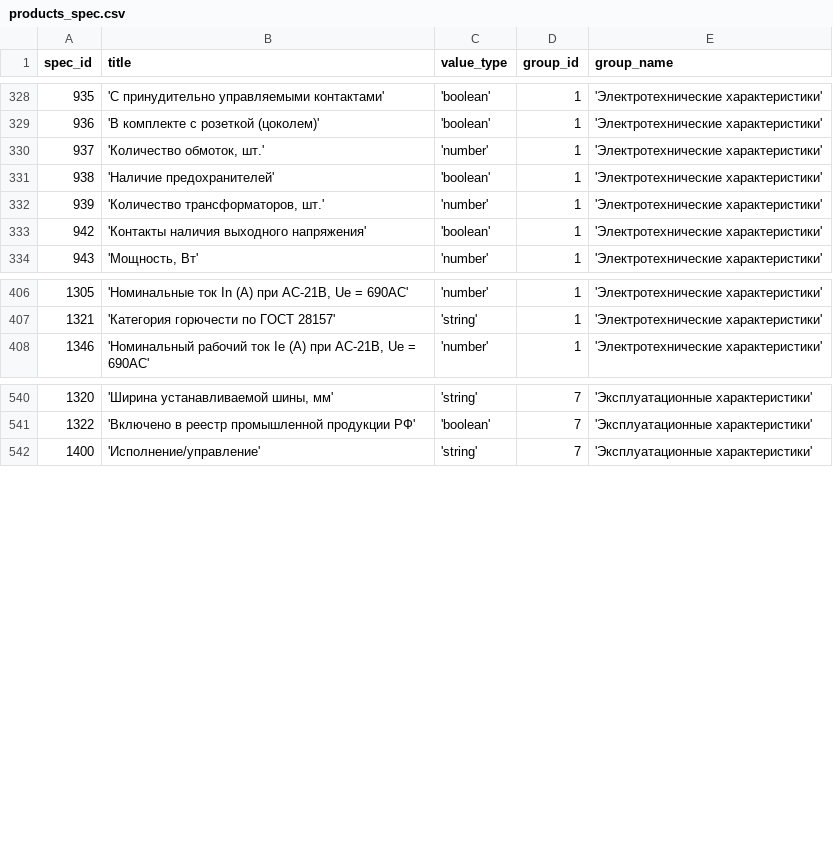
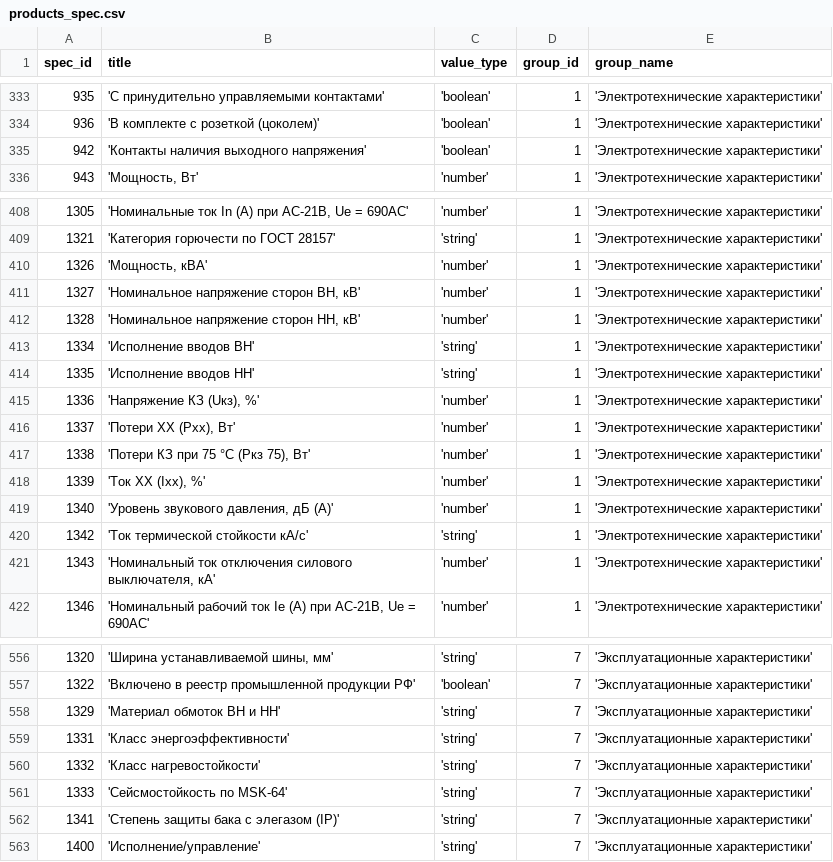
Before and after one commit to Ugleshapr/searcher, a CSV file: src/addons/products_spec.csv, drawn as a sheet; only a part is shown, gaps mark what is left out; the diff covers the shown part only.

```diff
--- a/src/addons/products_spec.csv
+++ b/src/addons/products_spec.csv
@@ -329,5 +334,2 @@ spec_id;title;value_type;group_id;group_name;
 936;'В комплекте с розеткой (цоколем)';'boolean';1;'Электротехнические характеристики'
-937;'Количество обмоток, шт.';'number';1;'Электротехнические характеристики'
-938;'Наличие предохранителей';'boolean';1;'Электротехнические характеристики'
-939;'Количество трансформаторов, шт.';'number';1;'Электротехнические характеристики'
 942;'Контакты наличия выходного напряжения';'boolean';1;'Электротехнические характеристики'
@@ -407,2 +409,14 @@ spec_id;title;value_type;group_id;group_name;
 1321;'Категория горючести по ГОСТ 28157';'string';1;'Электротехнические характеристики'
+1326;'Мощность, кВА';'number';1;'Электротехнические характеристики'
+1327;'Номинальное напряжение сторон ВН, кВ';'number';1;'Электротехнические характеристики'
+1328;'Номинальное напряжение сторон НН, кВ';'number';1;'Электротехнические характеристики'
+1334;'Исполнение вводов ВН';'string';1;'Электротехнические характеристики'
+1335;'Исполнение вводов НН';'string';1;'Электротехнические характеристики'
+1336;'Напряжение КЗ (Uкз), %';'number';1;'Электротехнические характеристики'
+1337;'Потери ХХ (Pхх), Вт';'number';1;'Электротехнические характеристики'
+1338;'Потери КЗ при 75 °C (Pкз 75), Вт';'number';1;'Электротехнические характеристики'
+1339;'Ток ХХ (Iхх), %';'number';1;'Электротехнические характеристики'
+1340;'Уровень звукового давления, дБ (А)';'number';1;'Электротехнические характеристики'
+1342;'Ток термической стойкости  кА/с';'string';1;'Электротехнические характеристики'
+1343;'Номинальный ток отключения силового выключателя, кА';'number';1;'Электротехнические характеристики'
 1346;'Номинальный рабочий ток Ie (A) при AC-21B, Ue = 690AC';'number';1;'Электротехнические характеристики'
@@ -541,2 +557,7 @@ spec_id;title;value_type;group_id;group_name;
 1322;'Включено в реестр промышленной продукции РФ';'boolean';7;'Эксплуатационные характеристики'
+1329;'Материал обмоток ВН и НН';'string';7;'Эксплуатационные характеристики'
+1331;'Класс энергоэффективности';'string';7;'Эксплуатационные характеристики'
+1332;'Класс нагревостойкости';'string';7;'Эксплуатационные характеристики'
+1333;'Сейсмостойкость по MSK-64';'string';7;'Эксплуатационные характеристики'
+1341;'Степень защиты бака с элегазом (IP)';'string';7;'Эксплуатационные характеристики'
 1400;'Исполнение/управление';'string';7;'Эксплуатационные характеристики'
```
Also changed, not shown: 7 added rows and 49 moved rows elsewhere in this file, 1 other file.
